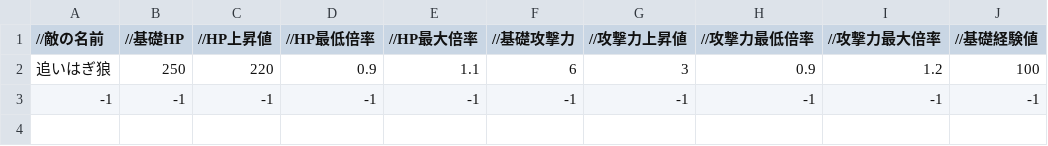
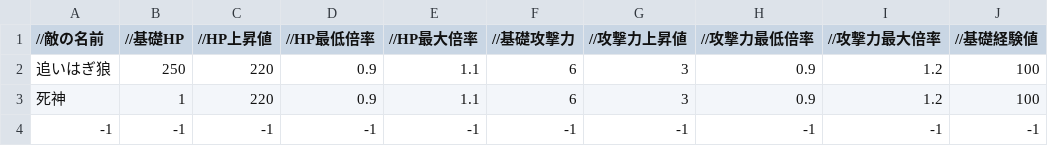
Before and after one commit to sca-syuya-kumagai-0005/Tower-of-Brgad-team10, a CSV file: Assets/kumagai/Resources/Character/魔物ステータス.csv, drawn as a sheet.

```diff
--- a/Assets/kumagai/Resources/Character/魔物ステータス.csv
+++ b/Assets/kumagai/Resources/Character/魔物ステータス.csv
@@ -2,2 +2,3 @@
 追いはぎ狼,250,220,0.9,1.1,6,3,0.9,1.2,100
+死神,1,220,0.9,1.1,6,3,0.9,1.2,100
 -1,-1,-1,-1,-1,-1,-1,-1,-1,-1
```
Also changed, not shown: 11 other files.
